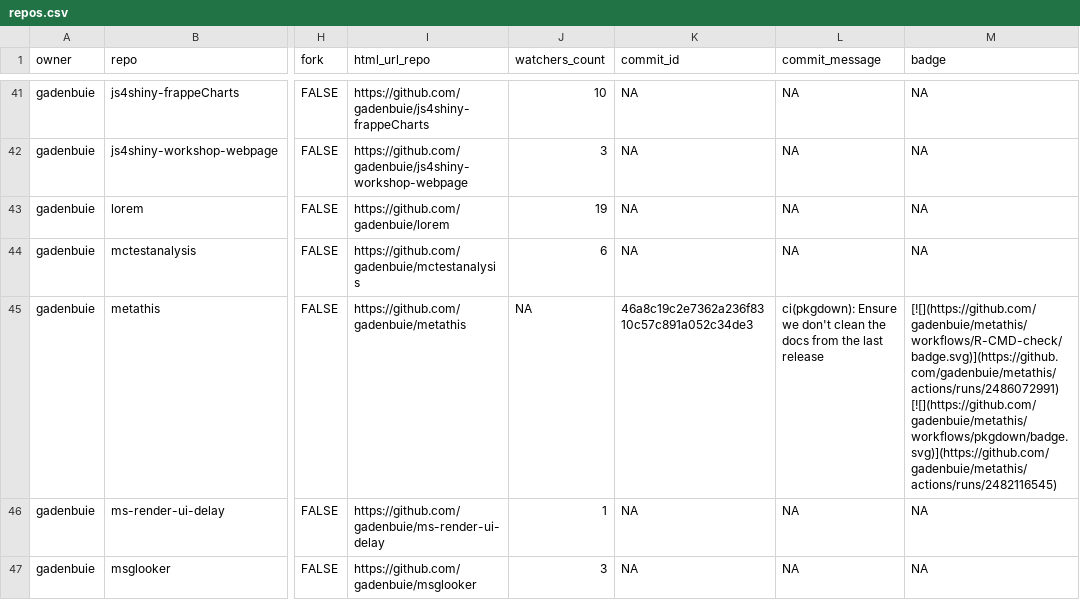
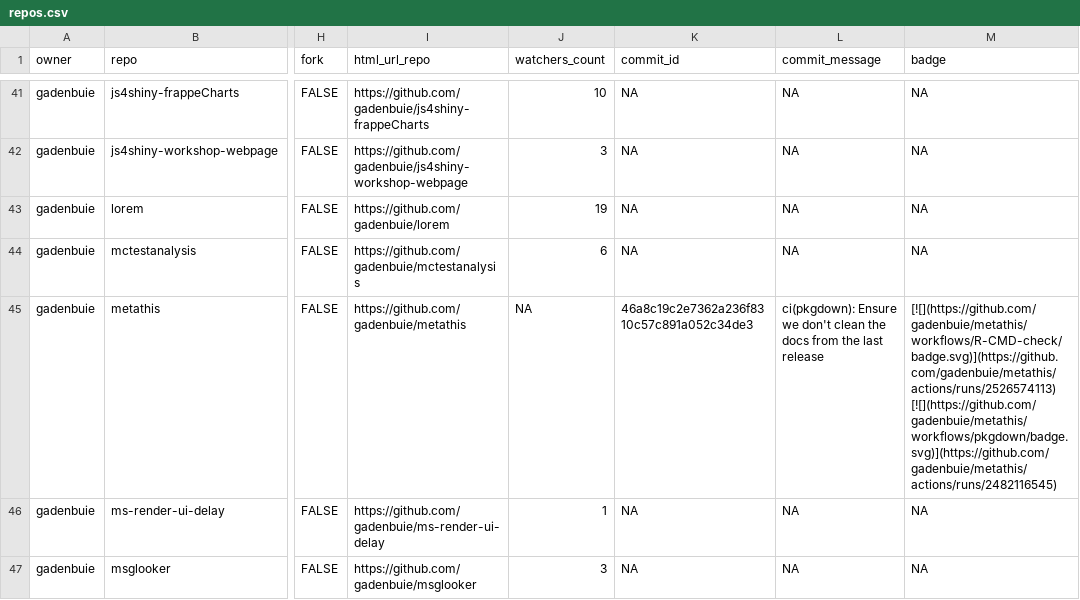
Before and after one commit to gadenbuie/status, a CSV file: repos.csv, drawn as a sheet; only a part is shown, gaps mark what is left out; the diff covers the shown part only; the diff names each change by its address in the sheet, - before the commit and + after, or states it on an @@ line.

```diff
--- a/repos.csv
+++ b/repos.csv
-M45 (badge): [![](https://github.com/gadenbuie/metathis/workflows/R-CMD-check/badge.svg)](https://github.com/gadenbuie/metathis/actions/runs/2486072991) [![](https://github.com/gadenbuie/metathis/workflows/pkgdown/badge.svg)](https://github.com/gadenbuie/metathis/actions/runs/2482116545)
+M45 (badge): [![](https://github.com/gadenbuie/metathis/workflows/R-CMD-check/badge.svg)](https://github.com/gadenbuie/metathis/actions/runs/2526574113) [![](https://github.com/gadenbuie/metathis/workflows/pkgdown/badge.svg)](https://github.com/gadenbuie/metathis/actions/runs/2482116545)
```
Also changed, not shown: 13 edited cells elsewhere in this file, 2 other files.
